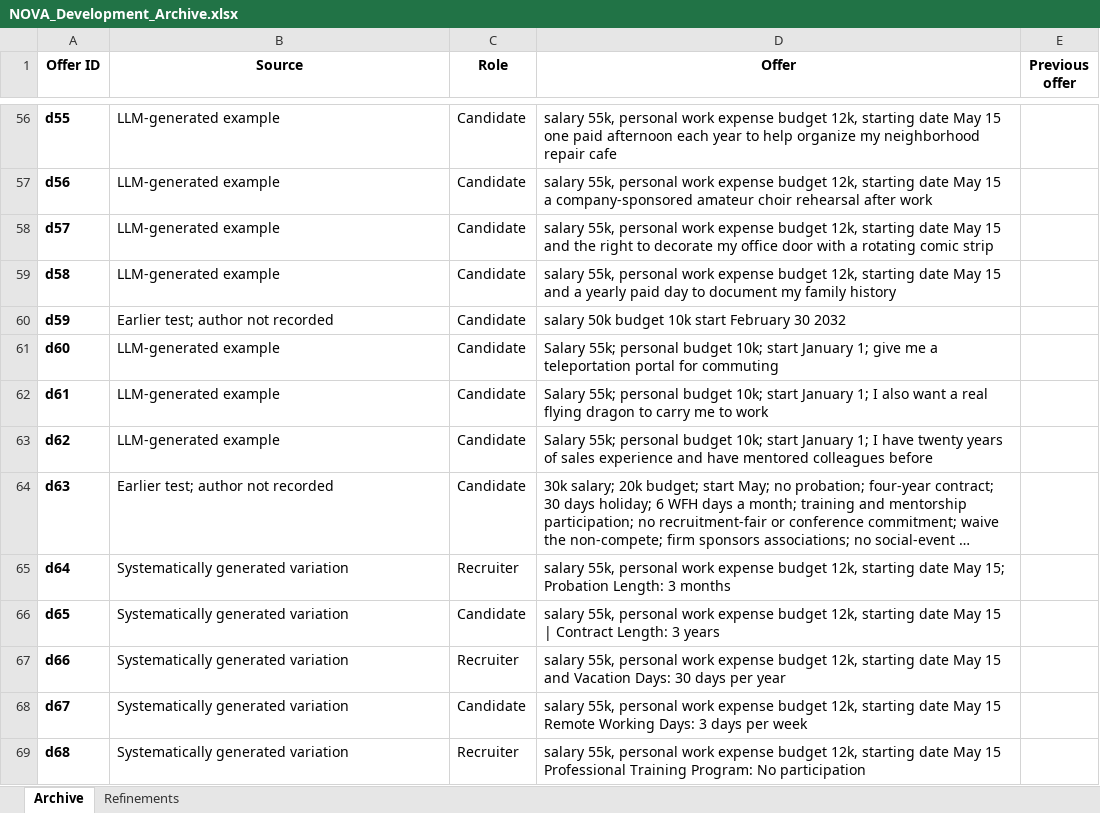
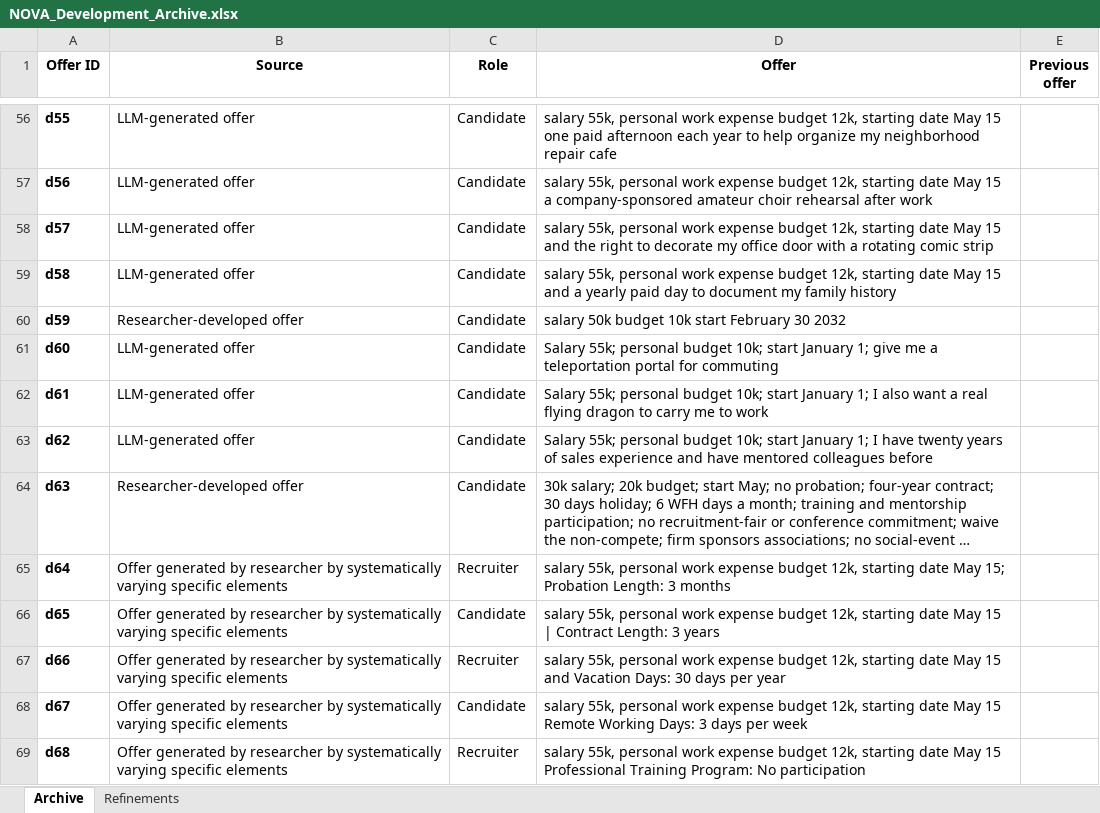
Before and after one commit to SamQuinto/NOVA-Replication-Materials, an Excel workbook: 3_Validation_and_Development/NOVA_Development_Archive.xlsx, sheet Archive, drawn as a sheet; only a part is shown, gaps mark what is left out; long unchanged cells end in …; values as stored, in another font and other column widths than the file's, no borders; table styles not drawn; the diff covers the shown part only; the diff names each change by its address in the sheet, - before the commit and + after, or states it on an @@ line.

Commit message:
Simplify development archive sources and clarify archive links

```diff
--- a/3_Validation_and_Development/NOVA_Development_Archive.xlsx (sheet Archive)
+++ b/3_Validation_and_Development/NOVA_Development_Archive.xlsx (sheet Archive)
-B56:B59 (Source): LLM-generated example
+B56:B59 (Source): LLM-generated offer
-B60 (Source): Earlier test; author not recorded
+B60 (Source): Researcher-developed offer
-B61:B63 (Source): LLM-generated example
+B61:B63 (Source): LLM-generated offer
-B64 (Source): Earlier test; author not recorded
+B64 (Source): Researcher-developed offer
-B65:B69 (Source): Systematically generated variation
+B65:B69 (Source): Offer generated by researcher by systematically varying specific elements
```
Also changed, not shown: 554 edited cells elsewhere in this sheet, 5 other files.
